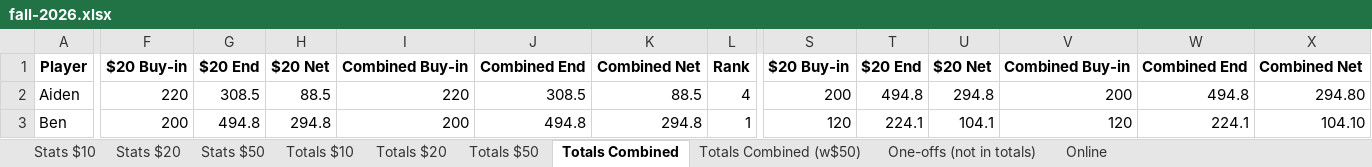
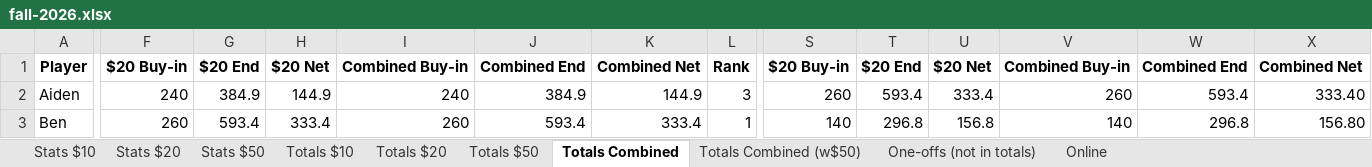
Before and after one commit to bwgoulet/poker-stats, an Excel workbook: data/fall-2026.xlsx, sheet Totals Combined, drawn as a sheet; only a part is shown, gaps mark what is left out; values as stored, in another font and other column widths than the file's, no borders; charts and pictures and conditional formats not drawn; the diff covers the shown part only; the diff names each change by its address in the sheet, - before the commit and + after, or states it on an @@ line.

```diff
--- a/data/fall-2026.xlsx (sheet Totals Combined)
+++ b/data/fall-2026.xlsx (sheet Totals Combined)
-F2: 220
+F2: 240
-G2: 308.5
+G2: 384.9
-H2: 88.5
+H2: 144.9
-I2: 220
+I2: 240
-J2: 308.5
+J2: 384.9
-K2: 88.5
+K2: 144.9
-L2: 4
+L2: 3
-S2: 200
+S2: 260
-T2: 494.8
+T2: 593.4
-U2: 294.8
+U2: 333.4
-V2: 200
+V2: 260
-W2: 494.8
+W2: 593.4
-X2: 294.80
+X2: 333.40
-F3: 200
+F3: 260
-G3: 494.8
+G3: 593.4
-H3: 294.8
+H3: 333.4
-I3: 200
+I3: 260
-J3: 494.8
+J3: 593.4
-K3: 294.8
+K3: 333.4
-S3: 120
+S3: 140
-T3: 224.1
+T3: 296.8
-U3: 104.1
+U3: 156.8
-V3: 120
+V3: 140
-W3: 224.1
+W3: 296.8
-X3: 104.10
+X3: 156.80
```
Also changed, not shown: 297 edited cells elsewhere in this sheet, sheet Totals Combined (w$50), sheet Totals $20, sheet Stats $20.
